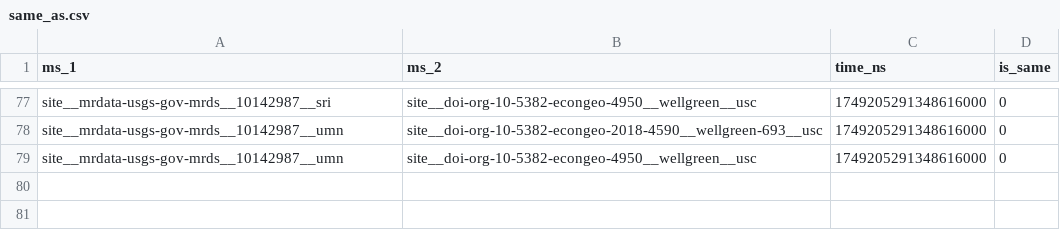
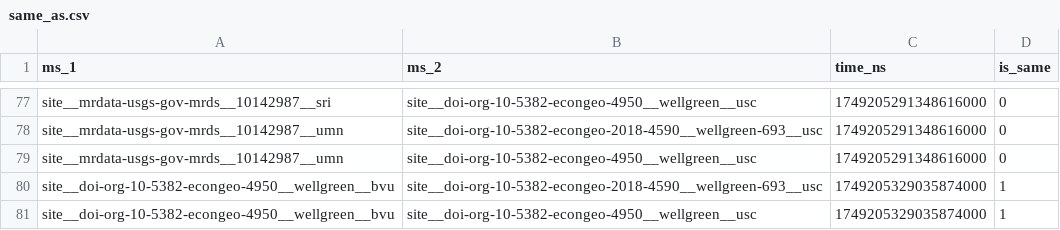
Before and after one commit to binh-vu/ta2-minmod-data-sample, a CSV file: data/same-as/bvu/same_as.csv, drawn as a sheet; only a part is shown, gaps mark what is left out; the diff names each change by its address in the sheet, - before the commit and + after, or states it on an @@ line.

Commit message:
Backup data as of 2025-06-06T03:22:09.083998Z

```diff
--- a/data/same-as/bvu/same_as.csv
+++ b/data/same-as/bvu/same_as.csv
+row 80: site__doi-org-10-5382-econgeo-4950__wellgreen__bvu | site__doi-org-10-5382-econgeo-2018-4590__wellgreen-693__usc | 1749205329035874000 | 1
+row 81: site__doi-org-10-5382-econgeo-4950__wellgreen__bvu | site__doi-org-10-5382-econgeo-4950__wellgreen__usc | 1749205329035874000 | 1
```
Also changed, not shown: 1 other file.
